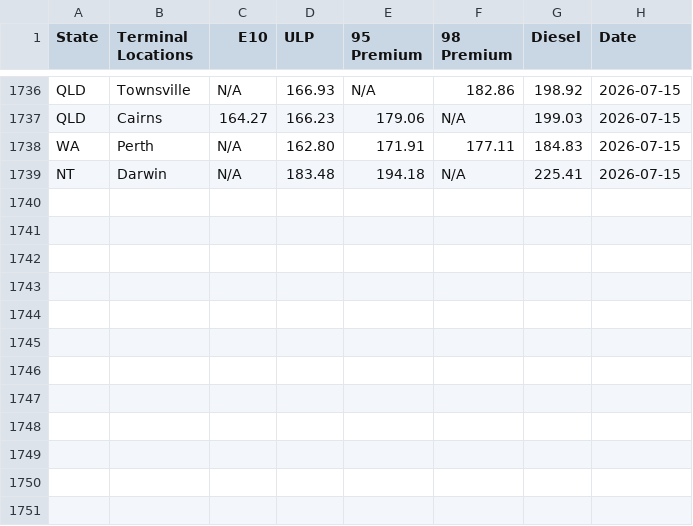
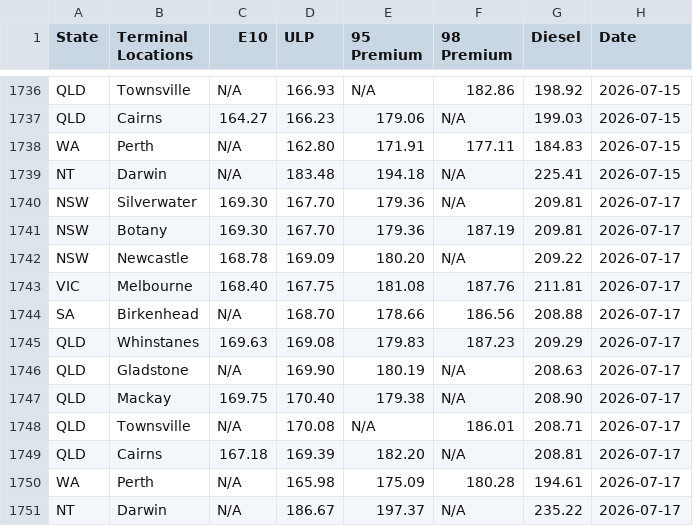
Before and after one commit to nwbort/tgp-mobil, a CSV file: tgp-mobil-history.csv, drawn as a sheet; only a part is shown, gaps mark what is left out.

```diff
--- a/tgp-mobil-history.csv
+++ b/tgp-mobil-history.csv
@@ -1739 +1739,13 @@ WA,Perth,N/A,162.80,171.91,177.11,184.83,2026-07-15
 NT,Darwin,N/A,183.48,194.18,N/A,225.41,2026-07-15
+NSW,Silverwater,169.30,167.70,179.36,N/A,209.81,2026-07-17
+NSW,Botany,169.30,167.70,179.36,187.19,209.81,2026-07-17
+NSW,Newcastle,168.78,169.09,180.20,N/A,209.22,2026-07-17
+VIC,Melbourne,168.40,167.75,181.08,187.76,211.81,2026-07-17
+SA,Birkenhead,N/A,168.70,178.66,186.56,208.88,2026-07-17
+QLD,Whinstanes,169.63,169.08,179.83,187.23,209.29,2026-07-17
+QLD,Gladstone,N/A,169.90,180.19,N/A,208.63,2026-07-17
+QLD,Mackay,169.75,170.40,179.38,N/A,208.90,2026-07-17
+QLD,Townsville,N/A,170.08,N/A,186.01,208.71,2026-07-17
+QLD,Cairns,167.18,169.39,182.20,N/A,208.81,2026-07-17
+WA,Perth,N/A,165.98,175.09,180.28,194.61,2026-07-17
+NT,Darwin,N/A,186.67,197.37,N/A,235.22,2026-07-17
```
Also changed, not shown: tgp_data.csv, 2 other files.
